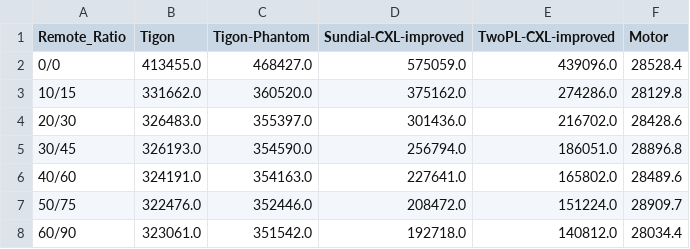
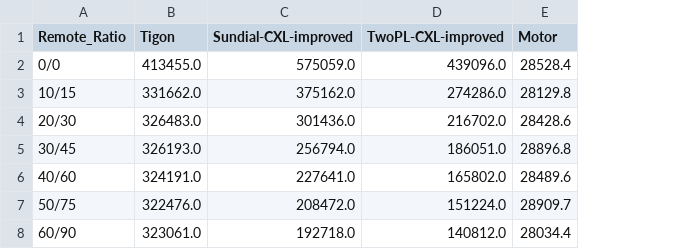
Before and after one commit to yibo-huang/tigon, a CSV file: results/pasha/202412040417/macro/tpcc.csv, drawn as a sheet; the diff names each change by its address in the sheet, - before the commit and + after, or states it on an @@ line.

```diff
--- a/results/pasha/202412040417/macro/tpcc.csv
+++ b/results/pasha/202412040417/macro/tpcc.csv
-column C (Tigon-Phantom), rows 2-8: 468427.0 | 360520.0 | 355397.0 | 354590.0 | 354163.0 | 352446.0 | 351542.0
```
Also changed, not shown: 6 other files.
